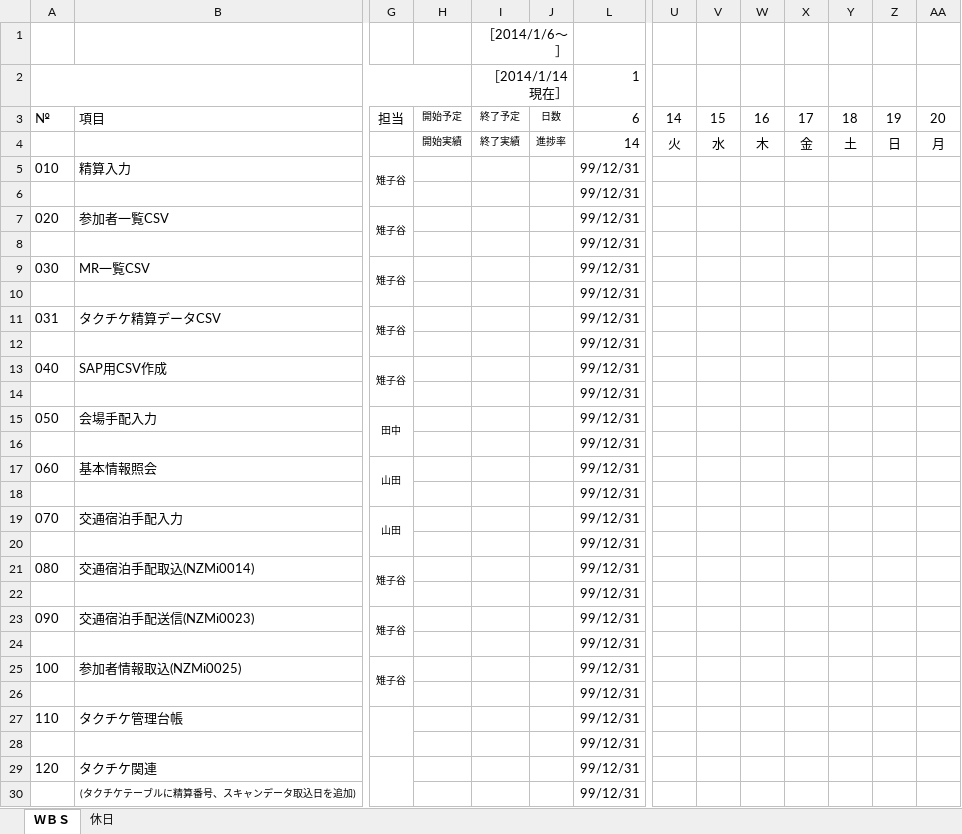
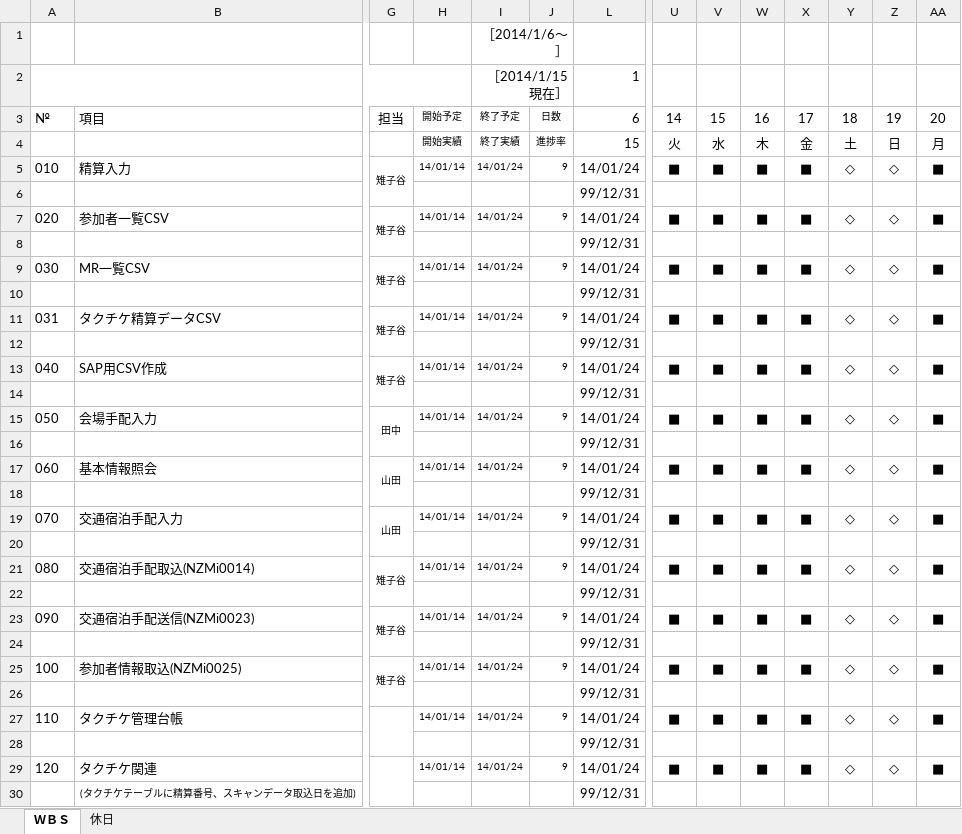
Before and after one commit to MakoYamada/pj_monolith, an Excel workbook: 20 開発資料/05.改修管理/000_WBS_変更管理.xlsx, sheet ＷＢＳ, drawn as a sheet; only a part is shown, gaps mark what is left out; values as stored, in another font and other column widths than the file's, no borders; conditional formats not drawn; removed rows and columns are numbered as before the commit, all else as after; rows hold the shown columns only; the diff covers the shown part only; the diff names each change by its address in the sheet, - before the commit and + after, or states it on an @@ line.

Commit message:
Vss2Git

```diff
--- a/20 開発資料/05.改修管理/000_WBS_変更管理.xlsx (sheet ＷＢＳ)
+++ b/20 開発資料/05.改修管理/000_WBS_変更管理.xlsx (sheet ＷＢＳ)
-I2: ［2014/1/14現在］
+I2: ［2014/1/15現在］
-L4: 14
+L4: 15
-row 5: 010 | 精算入力 | 雉子谷 |  |  |  | 99/12/31
+row 5: 010 | 精算入力 | 雉子谷 | 14/01/14 | 14/01/24 | 9 | 14/01/24 | ■ | ■ | ■ | ■ | ◇ | ◇ | ■
-row 7: 020 | 参加者一覧CSV | 雉子谷 |  |  |  | 99/12/31
+row 7: 020 | 参加者一覧CSV | 雉子谷 | 14/01/14 | 14/01/24 | 9 | 14/01/24 | ■ | ■ | ■ | ■ | ◇ | ◇ | ■
-row 9: 030 | MR一覧CSV | 雉子谷 |  |  |  | 99/12/31
+row 9: 030 | MR一覧CSV | 雉子谷 | 14/01/14 | 14/01/24 | 9 | 14/01/24 | ■ | ■ | ■ | ■ | ◇ | ◇ | ■
-row 11: 031 | タクチケ精算データCSV | 雉子谷 |  |  |  | 99/12/31
+row 11: 031 | タクチケ精算データCSV | 雉子谷 | 14/01/14 | 14/01/24 | 9 | 14/01/24 | ■ | ■ | ■ | ■ | ◇ | ◇ | ■
-row 13: 040 | SAP用CSV作成 | 雉子谷 |  |  |  | 99/12/31
+row 13: 040 | SAP用CSV作成 | 雉子谷 | 14/01/14 | 14/01/24 | 9 | 14/01/24 | ■ | ■ | ■ | ■ | ◇ | ◇ | ■
-row 15: 050 | 会場手配入力 | 田中 |  |  |  | 99/12/31
+row 15: 050 | 会場手配入力 | 田中 | 14/01/14 | 14/01/24 | 9 | 14/01/24 | ■ | ■ | ■ | ■ | ◇ | ◇ | ■
-row 17: 060 | 基本情報照会 | 山田 |  |  |  | 99/12/31
+row 17: 060 | 基本情報照会 | 山田 | 14/01/14 | 14/01/24 | 9 | 14/01/24 | ■ | ■ | ■ | ■ | ◇ | ◇ | ■
-row 19: 070 | 交通宿泊手配入力 | 山田 |  |  |  | 99/12/31
+row 19: 070 | 交通宿泊手配入力 | 山田 | 14/01/14 | 14/01/24 | 9 | 14/01/24 | ■ | ■ | ■ | ■ | ◇ | ◇ | ■
-row 21: 080 | 交通宿泊手配取込(NZMi0014) | 雉子谷 |  |  |  | 99/12/31
+row 21: 080 | 交通宿泊手配取込(NZMi0014) | 雉子谷 | 14/01/14 | 14/01/24 | 9 | 14/01/24 | ■ | ■ | ■ | ■ | ◇ | ◇ | ■
-row 23: 090 | 交通宿泊手配送信(NZMi0023) | 雉子谷 |  |  |  | 99/12/31
+row 23: 090 | 交通宿泊手配送信(NZMi0023) | 雉子谷 | 14/01/14 | 14/01/24 | 9 | 14/01/24 | ■ | ■ | ■ | ■ | ◇ | ◇ | ■
-row 25: 100 | 参加者情報取込(NZMi0025) | 雉子谷 |  |  |  | 99/12/31
+row 25: 100 | 参加者情報取込(NZMi0025) | 雉子谷 | 14/01/14 | 14/01/24 | 9 | 14/01/24 | ■ | ■ | ■ | ■ | ◇ | ◇ | ■
-row 27: 110 | タクチケ管理台帳 |  |  |  |  | 99/12/31
+row 27: 110 | タクチケ管理台帳 |  | 14/01/14 | 14/01/24 | 9 | 14/01/24 | ■ | ■ | ■ | ■ | ◇ | ◇ | ■
-row 29: 120 | タクチケ関連 |  |  |  |  | 99/12/31
+row 29: 120 | タクチケ関連 |  | 14/01/14 | 14/01/24 | 9 | 14/01/24 | ■ | ■ | ■ | ■ | ◇ | ◇ | ■
```
Also changed, not shown: 4 added rows, 20 removed rows and 2 edited cells elsewhere in this sheet, hidden cells.
